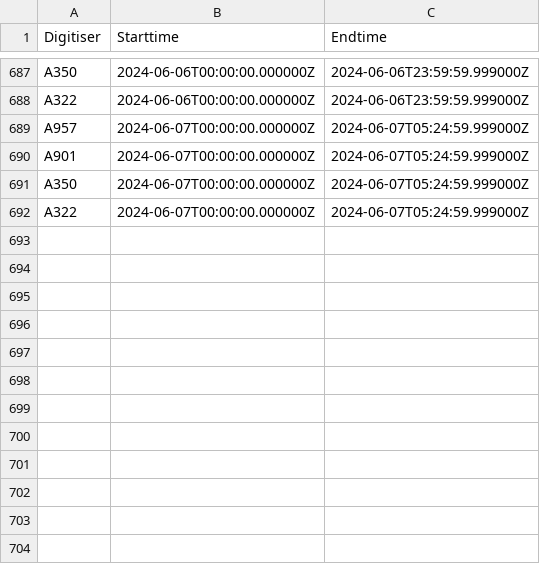
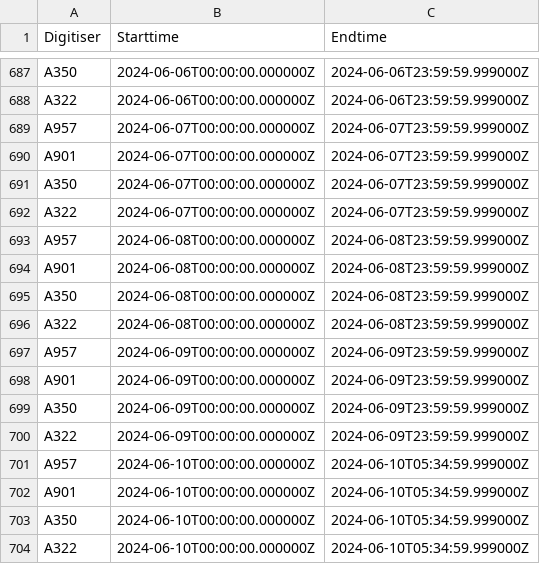
Before and after one commit to nlanget/Aaknes-borehole, a CSV file: data/availability/data_availability_2024.csv, drawn as a sheet; only a part is shown, gaps mark what is left out.

Commit message:
Updated data files

```diff
--- a/data/availability/data_availability_2024.csv
+++ b/data/availability/data_availability_2024.csv
@@ -688,5 +688,17 @@ A350	2024-06-06T00:00:00.000000Z	2024-06-06T23:59:59.999000Z
 A322	2024-06-06T00:00:00.000000Z	2024-06-06T23:59:59.999000Z
-A957	2024-06-07T00:00:00.000000Z	2024-06-07T05:24:59.999000Z
-A901	2024-06-07T00:00:00.000000Z	2024-06-07T05:24:59.999000Z
-A350	2024-06-07T00:00:00.000000Z	2024-06-07T05:24:59.999000Z
-A322	2024-06-07T00:00:00.000000Z	2024-06-07T05:24:59.999000Z
+A957	2024-06-07T00:00:00.000000Z	2024-06-07T23:59:59.999000Z
+A901	2024-06-07T00:00:00.000000Z	2024-06-07T23:59:59.999000Z
+A350	2024-06-07T00:00:00.000000Z	2024-06-07T23:59:59.999000Z
+A322	2024-06-07T00:00:00.000000Z	2024-06-07T23:59:59.999000Z
+A957	2024-06-08T00:00:00.000000Z	2024-06-08T23:59:59.999000Z
+A901	2024-06-08T00:00:00.000000Z	2024-06-08T23:59:59.999000Z
+A350	2024-06-08T00:00:00.000000Z	2024-06-08T23:59:59.999000Z
+A322	2024-06-08T00:00:00.000000Z	2024-06-08T23:59:59.999000Z
+A957	2024-06-09T00:00:00.000000Z	2024-06-09T23:59:59.999000Z
+A901	2024-06-09T00:00:00.000000Z	2024-06-09T23:59:59.999000Z
+A350	2024-06-09T00:00:00.000000Z	2024-06-09T23:59:59.999000Z
+A322	2024-06-09T00:00:00.000000Z	2024-06-09T23:59:59.999000Z
+A957	2024-06-10T00:00:00.000000Z	2024-06-10T05:34:59.999000Z
+A901	2024-06-10T00:00:00.000000Z	2024-06-10T05:34:59.999000Z
+A350	2024-06-10T00:00:00.000000Z	2024-06-10T05:34:59.999000Z
+A322	2024-06-10T00:00:00.000000Z	2024-06-10T05:34:59.999000Z
```
Also changed, not shown: 3 other files.
